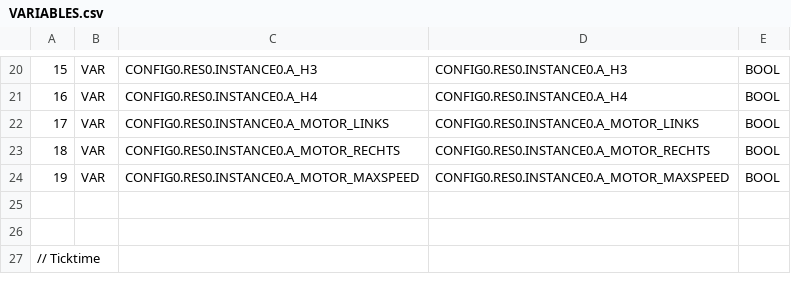
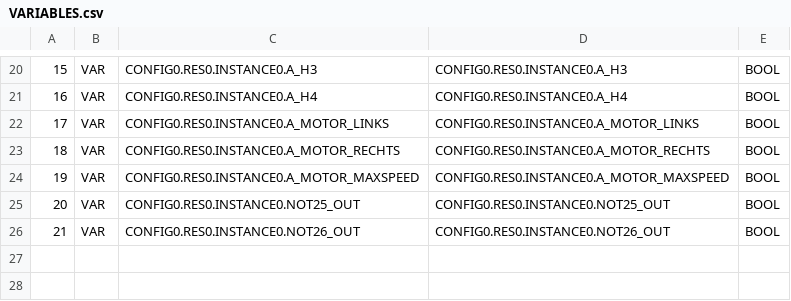
Before and after one commit to jtuttas/CBasicModel, a CSV file: PLC/build/VARIABLES.csv, drawn as a sheet; only a part is shown, gaps mark what is left out; the shorter side is filled out with more unchanged rows.

```diff
--- a/PLC/build/VARIABLES.csv
+++ b/PLC/build/VARIABLES.csv
@@ -24,2 +24,4 @@
 19;VAR;CONFIG0.RES0.INSTANCE0.A_MOTOR_MAXSPEED;CONFIG0.RES0.INSTANCE0.A_MOTOR_MAXSPEED;BOOL;
+20;VAR;CONFIG0.RES0.INSTANCE0.NOT25_OUT;CONFIG0.RES0.INSTANCE0.NOT25_OUT;BOOL;
+21;VAR;CONFIG0.RES0.INSTANCE0.NOT26_OUT;CONFIG0.RES0.INSTANCE0.NOT26_OUT;BOOL;
 
```
Also changed, not shown: 32 other files.
